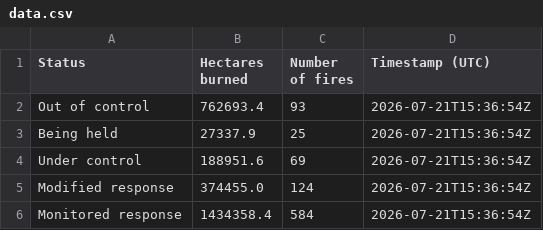
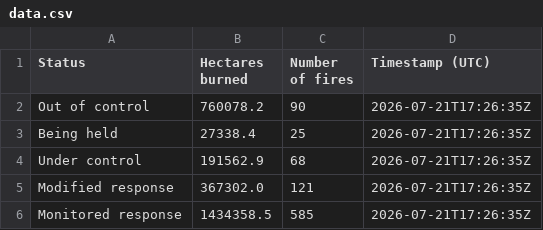
Before and after one commit to globeandmail/cwfis-daily-summary-nationwide, a CSV file: data.csv, drawn as a sheet.

```diff
--- a/data.csv
+++ b/data.csv
@@ -1,6 +1,6 @@
 Status,Hectares burned,Number of fires,Timestamp (UTC)
-Out of control,762693.4,93,2026-07-21T15:36:54Z
-Being held,27337.9,25,2026-07-21T15:36:54Z
-Under control,188951.6,69,2026-07-21T15:36:54Z
-Modified response,374455.0,124,2026-07-21T15:36:54Z
-Monitored response,1434358.4,584,2026-07-21T15:36:54Z
+Out of control,760078.2,90,2026-07-21T17:26:35Z
+Being held,27338.4,25,2026-07-21T17:26:35Z
+Under control,191562.9,68,2026-07-21T17:26:35Z
+Modified response,367302.0,121,2026-07-21T17:26:35Z
+Monitored response,1434358.5,585,2026-07-21T17:26:35Z
```
